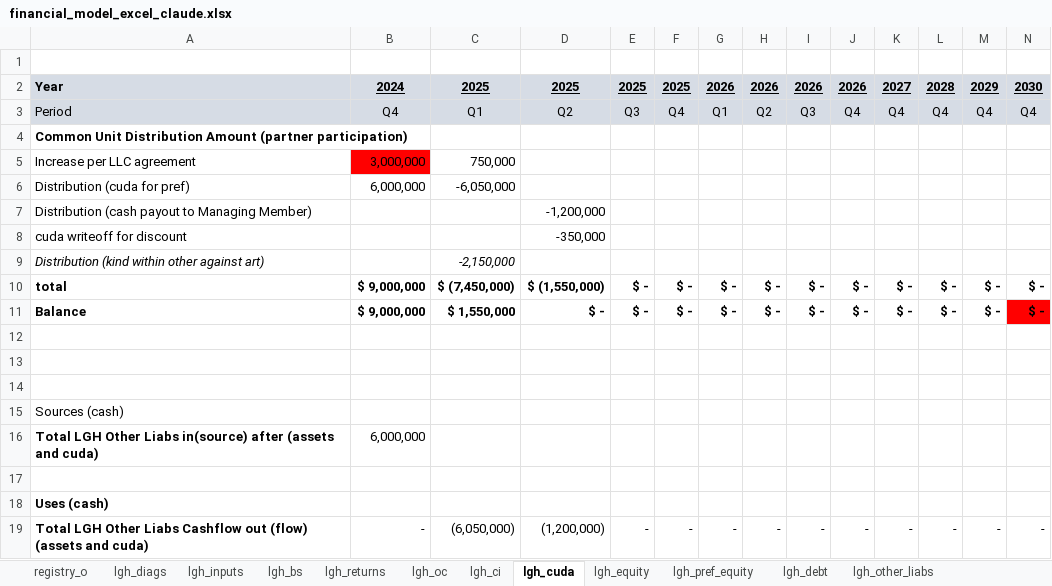
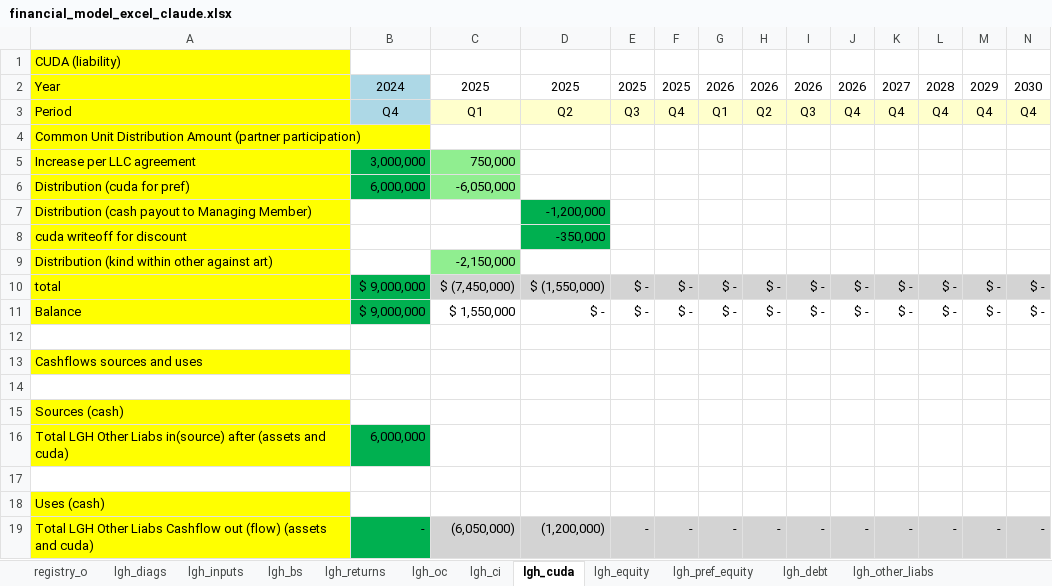
Before and after one commit to SKcoder01/lgh-financial-model, an Excel workbook: financial_model_excel_claude.xlsx, sheet lgh_cuda, drawn as a sheet; values as stored, in another font and other column widths than the file's, no borders; the diff names each change by its address in the sheet, - before the commit and + after, or states it on an @@ line.

Commit message:
colour coded format

```diff
--- a/financial_model_excel_claude.xlsx (sheet lgh_cuda)
+++ b/financial_model_excel_claude.xlsx (sheet lgh_cuda)
@@ A1 fill: none → #FFFF00, bold: on → off, text colour: #FFFFFF → black @@
-A2:N2 bold: on
+A2:N2 bold: off
-A2:A3 fill: #D6DCE5
+A2:A3 fill: #FFFF00
-B2:N2 underline: on
+B2:N2 underline: off
-B2:B3 fill: #D6DCE5
+B2:B3 fill: #ADD8E6
-C2:N2 fill: #D6DCE5
+C2:N2 fill: none
-C3:N3 fill: #D6DCE5
+C3:N3 fill: #FFFFCC
-A4:A11 fill: none
+A4:A11 fill: #FFFF00
-A4 bold: on
+A4 bold: off
-B5 fill: #FF0000
+B5 fill: #00B050
-C5:C6 fill: none
+C5:C6 fill: #90EE90
-B6 fill: none
+B6 fill: #00B050
-D7:D8 fill: none
+D7:D8 fill: #00B050
-A9 italic: on
+A9 italic: off
@@ C9 italic: on → off, fill: none → #90EE90 @@
-A10:N11 bold: on
+A10:N11 bold: off
-B10:B11 fill: none
+B10:B11 fill: #00B050
-C10:N10 fill: none
+C10:N10 fill: #D3D3D3
-N11 fill: #FF0000
+N11 fill: none
@@ A13 fill: none → #FFFF00, bold: on → off, text colour: #FFFFFF → black @@
-A15:A16 fill: none
+A15:A16 fill: #FFFF00
-A16 bold: on
+A16 bold: off
-B16 fill: none
+B16 fill: #00B050
@@ A18:A19 fill: none → #FFFF00, bold: on → off @@
-B19 fill: none
+B19 fill: #00B050
-C19:N19 fill: none
+C19:N19 fill: #D3D3D3
```
Also changed, not shown: sheet c12_d&s, sheet c12_oc, sheet aus_cs2, sheet c12_hm, sheet turks_cs2, sheet lgh_pref_equity, 18 more sheets.
